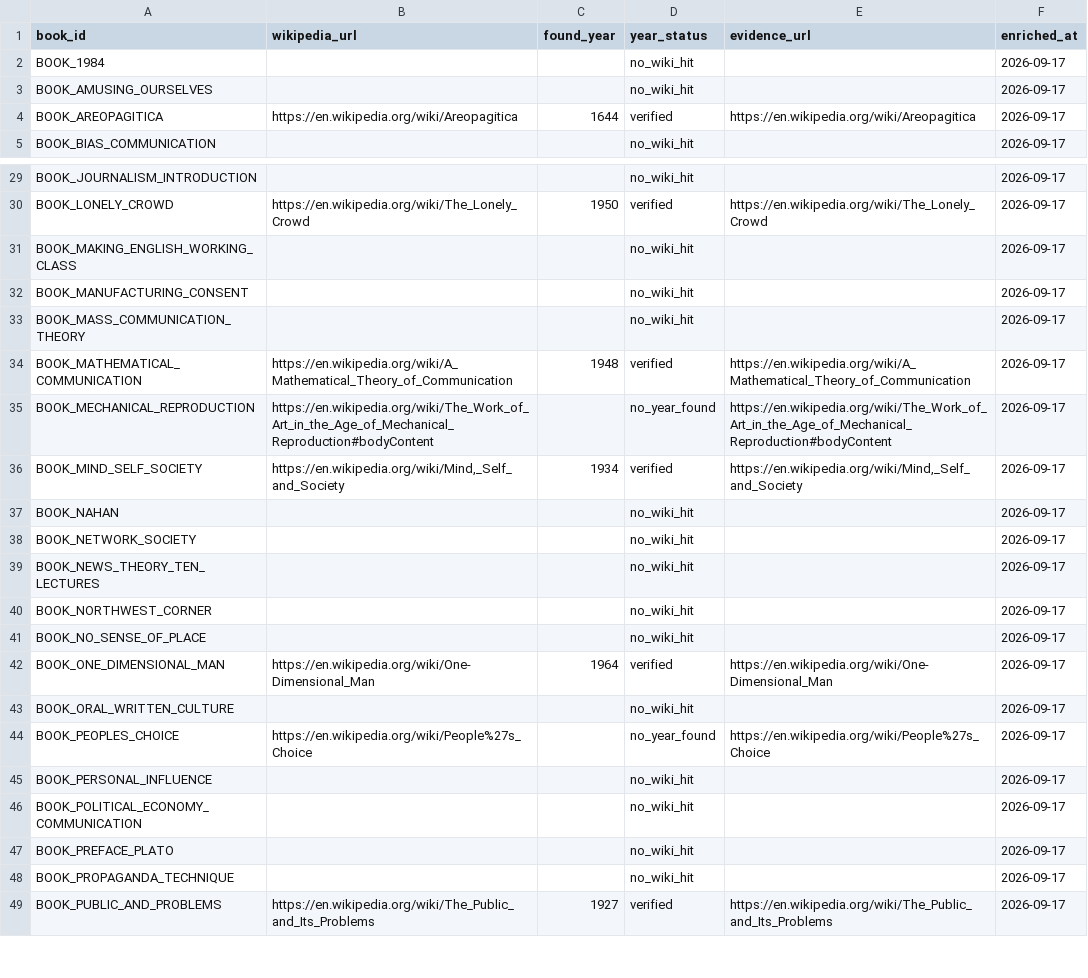
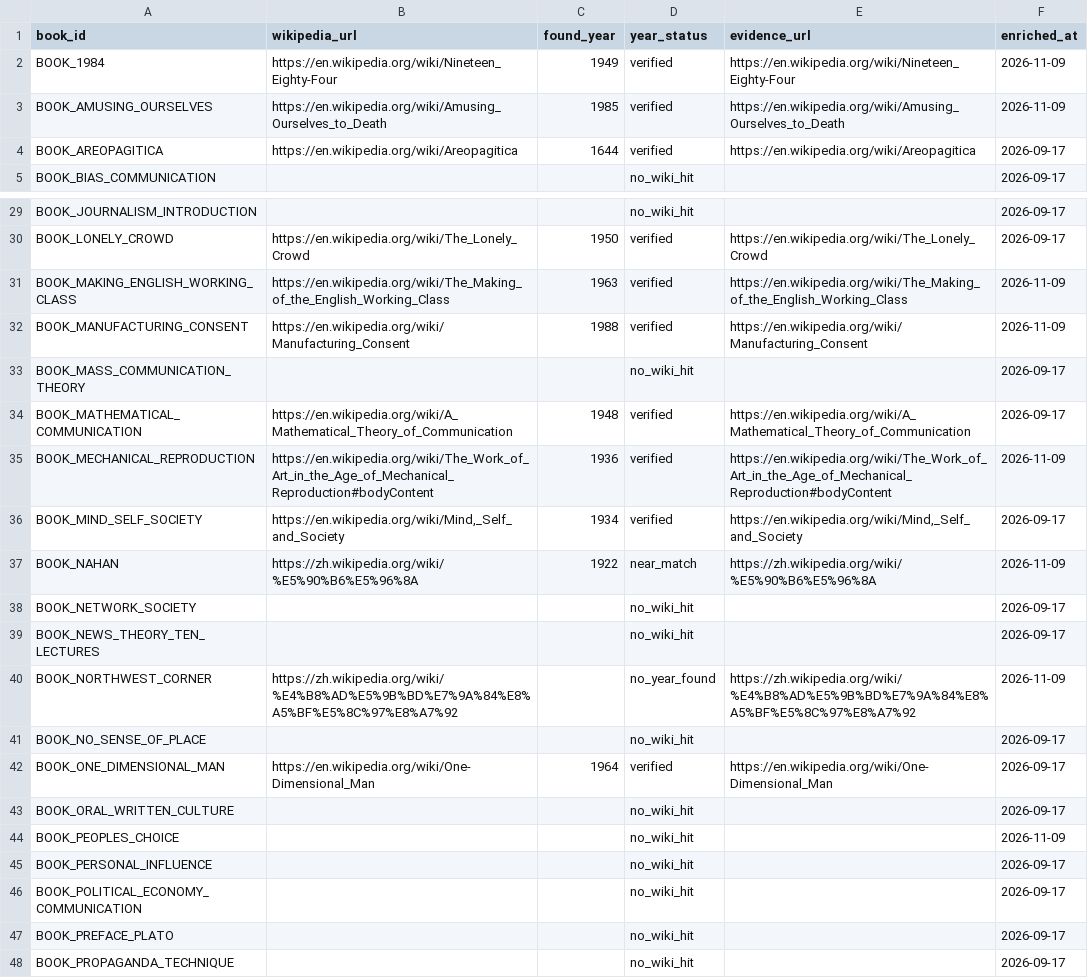
Before and after one commit to Yuuqq/news-journalism-kg, a CSV file: data/csv/books_external.csv, drawn as a sheet; only a part is shown, gaps mark what is left out; the shorter side is filled out with more unchanged rows; the diff covers the shown part only.

```diff
--- a/data/csv/books_external.csv
+++ b/data/csv/books_external.csv
@@ -1,4 +1,4 @@
 book_id,wikipedia_url,found_year,year_status,evidence_url,enriched_at
-BOOK_1984,,,no_wiki_hit,,2026-09-17
-BOOK_AMUSING_OURSELVES,,,no_wiki_hit,,2026-09-17
+BOOK_1984,https://en.wikipedia.org/wiki/Nineteen_Eighty-Four,1949,verified,https://en.wikipedia.org/wiki/Nineteen_Eighty-Four,2026-11-09
+BOOK_AMUSING_OURSELVES,https://en.wikipedia.org/wiki/Amusing_Ourselves_to_Death,1985,verified,https://en.wikipedia.org/wiki/Amusing_Ourselves_to_Death,2026-11-09
 BOOK_AREOPAGITICA,https://en.wikipedia.org/wiki/Areopagitica,1644,verified,https://en.wikipedia.org/wiki/Areopagitica,2026-09-17
@@ -30,12 +30,12 @@ BOOK_JOURNALISM_INTRODUCTION,,,no_wiki_hit,,2026-09-17
 BOOK_LONELY_CROWD,https://en.wikipedia.org/wiki/The_Lonely_Crowd,1950,verified,https://en.wikipedia.org/wiki/The_Lonely_Crowd,2026-09-17
-BOOK_MAKING_ENGLISH_WORKING_CLASS,,,no_wiki_hit,,2026-09-17
-BOOK_MANUFACTURING_CONSENT,,,no_wiki_hit,,2026-09-17
+BOOK_MAKING_ENGLISH_WORKING_CLASS,https://en.wikipedia.org/wiki/The_Making_of_the_English_Working_Class,1963,verified,https://en.wikipedia.org/wiki/The_Making_of_the_English_Working_Class,2026-11-09
+BOOK_MANUFACTURING_CONSENT,https://en.wikipedia.org/wiki/Manufacturing_Consent,1988,verified,https://en.wikipedia.org/wiki/Manufacturing_Consent,2026-11-09
 BOOK_MASS_COMMUNICATION_THEORY,,,no_wiki_hit,,2026-09-17
 BOOK_MATHEMATICAL_COMMUNICATION,https://en.wikipedia.org/wiki/A_Mathematical_Theory_of_Communication,1948,verified,https://en.wikipedia.org/wiki/A_Mathematical_Theory_of_Communication,2026-09-17
-BOOK_MECHANICAL_REPRODUCTION,https://en.wikipedia.org/wiki/The_Work_of_Art_in_the_Age_of_Mechanical_Reproduction#bodyContent,,no_year_found,https://en.wikipedia.org/wiki/The_Work_of_Art_in_the_Age_of_Mechanical_Reproduction#bodyContent,2026-09-17
+BOOK_MECHANICAL_REPRODUCTION,https://en.wikipedia.org/wiki/The_Work_of_Art_in_the_Age_of_Mechanical_Reproduction#bodyContent,1936,verified,https://en.wikipedia.org/wiki/The_Work_of_Art_in_the_Age_of_Mechanical_Reproduction#bodyContent,2026-11-09
 BOOK_MIND_SELF_SOCIETY,"https://en.wikipedia.org/wiki/Mind,_Self_and_Society",1934,verified,"https://en.wikipedia.org/wiki/Mind,_Self_and_Society",2026-09-17
-BOOK_NAHAN,,,no_wiki_hit,,2026-09-17
+BOOK_NAHAN,https://zh.wikipedia.org/wiki/%E5%90%B6%E5%96%8A,1922,near_match,https://zh.wikipedia.org/wiki/%E5%90%B6%E5%96%8A,2026-11-09
 BOOK_NETWORK_SOCIETY,,,no_wiki_hit,,2026-09-17
 BOOK_NEWS_THEORY_TEN_LECTURES,,,no_wiki_hit,,2026-09-17
-BOOK_NORTHWEST_CORNER,,,no_wiki_hit,,2026-09-17
+BOOK_NORTHWEST_CORNER,https://zh.wikipedia.org/wiki/%E4%B8%AD%E5%9B%BD%E7%9A%84%E8%A5%BF%E5%8C%97%E8%A7%92,,no_year_found,https://zh.wikipedia.org/wiki/%E4%B8%AD%E5%9B%BD%E7%9A%84%E8%A5%BF%E5%8C%97%E8%A7%92,2026-11-09
 BOOK_NO_SENSE_OF_PLACE,,,no_wiki_hit,,2026-09-17
@@ -43,3 +43,3 @@ BOOK_ONE_DIMENSIONAL_MAN,https://en.wikipedia.org/wiki/One-Dimensional_Man,1964,
 BOOK_ORAL_WRITTEN_CULTURE,,,no_wiki_hit,,2026-09-17
-BOOK_PEOPLES_CHOICE,https://en.wikipedia.org/wiki/People%27s_Choice,,no_year_found,https://en.wikipedia.org/wiki/People%27s_Choice,2026-09-17
+BOOK_PEOPLES_CHOICE,,,no_wiki_hit,,2026-11-09
 BOOK_PERSONAL_INFLUENCE,,,no_wiki_hit,,2026-09-17
```
Also changed, not shown: 19 edited cells elsewhere in this file, data/csv/books.csv, data/csv/passages.csv, 7 other files.
